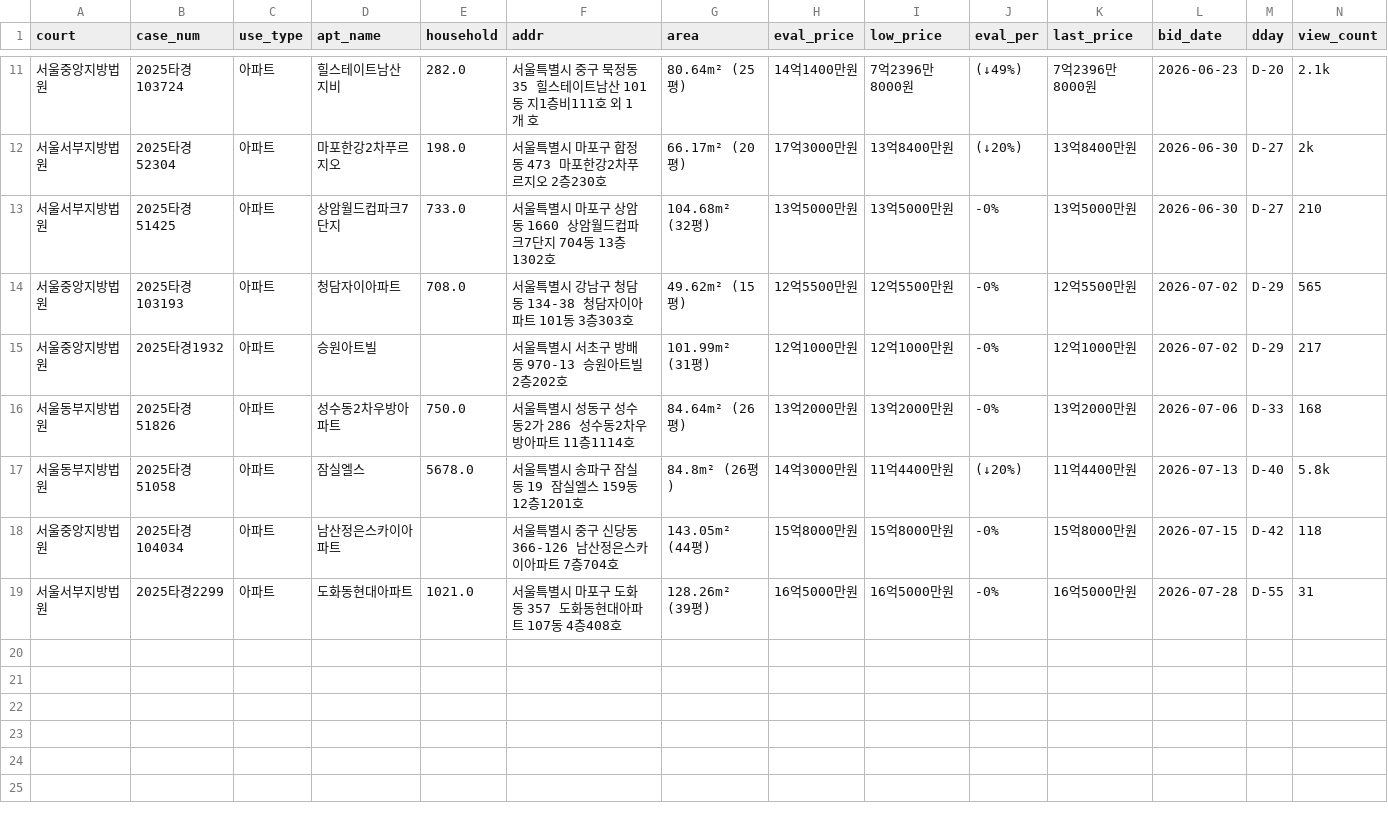
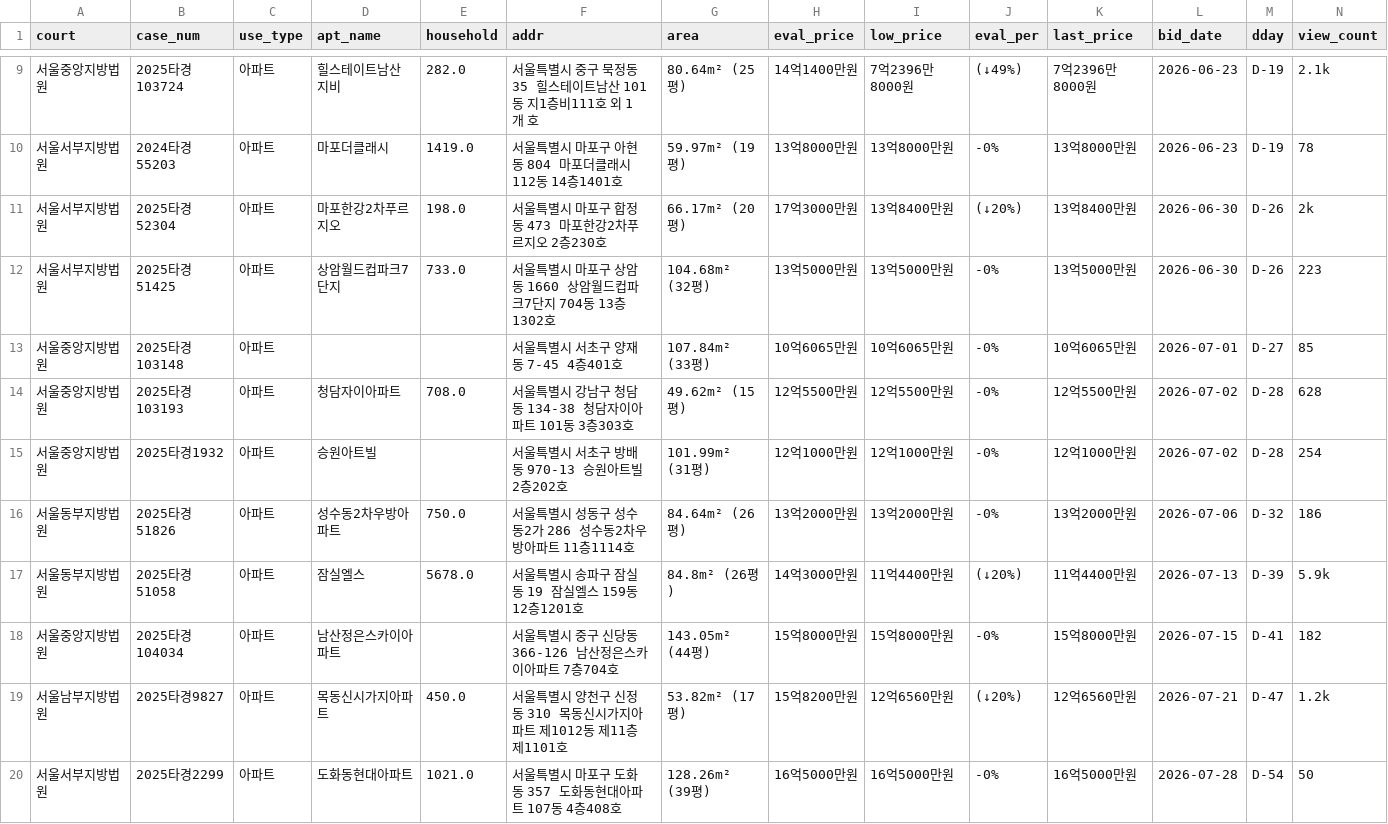
Before and after one commit to pos911/auction_search, a CSV file: madangs_min_kor.csv, drawn as a sheet; only a part is shown, gaps mark what is left out; addresses are those after the commit; rows hold the shown columns only; the diff covers the shown part only; the diff names each change by its address in the sheet, - before the commit and + after, or states it on an @@ line.

```diff
--- a/madangs_min_kor.csv
+++ b/madangs_min_kor.csv
-M9 (dday): D-20
+M9 (dday): D-19
+row 10: 서울서부지방법원 | 2024타경55203 | 아파트 | 마포더클래시 | 1419.0 | 서울특별시 마포구 아현동 804 마포더클래시 112동 14층1401호 | 59.97m² (19평) | 13억8000만원 | 13억8000만원 | -0% | 13억8000만원 | 2026-06-23 | D-19 | 78
-M11:M12 (dday): D-27
+M11:M12 (dday): D-26
-N12 (view_count): 210
+N12 (view_count): 223
+row 13: 서울중앙지방법원 | 2025타경103148 | 아파트 |  |  | 서울특별시 서초구 양재동 7-45 4층401호 | 107.84m² (33평) | 10억6065만원 | 10억6065만원 | -0% | 10억6065만원 | 2026-07-01 | D-27 | 85
-M14:M15 (dday): D-29
+M14:M15 (dday): D-28
-N14 (view_count): 565
+N14 (view_count): 628
-N15 (view_count): 217
+N15 (view_count): 254
-M16 (dday): D-33
+M16 (dday): D-32
-N16 (view_count): 168
+N16 (view_count): 186
-M17 (dday): D-40
+M17 (dday): D-39
-N17 (view_count): 5.8k
+N17 (view_count): 5.9k
-M18 (dday): D-42
+M18 (dday): D-41
-N18 (view_count): 118
+N18 (view_count): 182
+row 19: 서울남부지방법원 | 2025타경9827 | 아파트 | 목동신시가지아파트 | 450.0 | 서울특별시 양천구 신정동 310 목동신시가지아파트 제1012동 제11층 제1101호 | 53.82m² (17평) | 15억8200만원 | 12억6560만원 | (↓20%) | 12억6560만원 | 2026-07-21 | D-47 | 1.2k
-M20 (dday): D-55
+M20 (dday): D-54
-N20 (view_count): 31
+N20 (view_count): 50
```
Also changed, not shown: 2 added rows, 4 removed rows and 8 edited cells elsewhere in this file, 1 other file.
